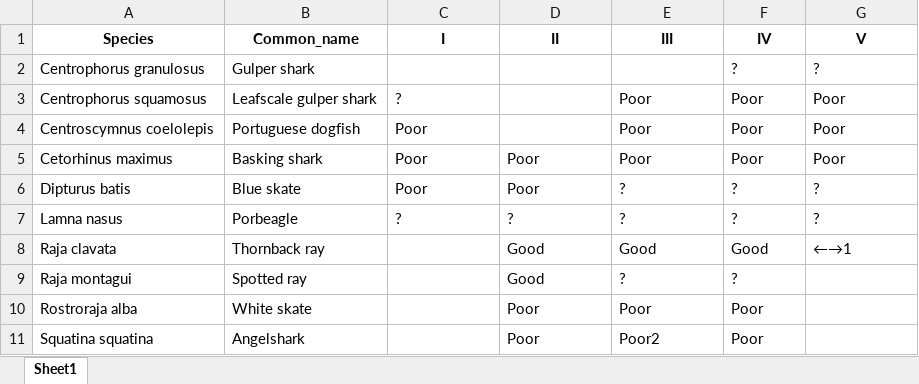
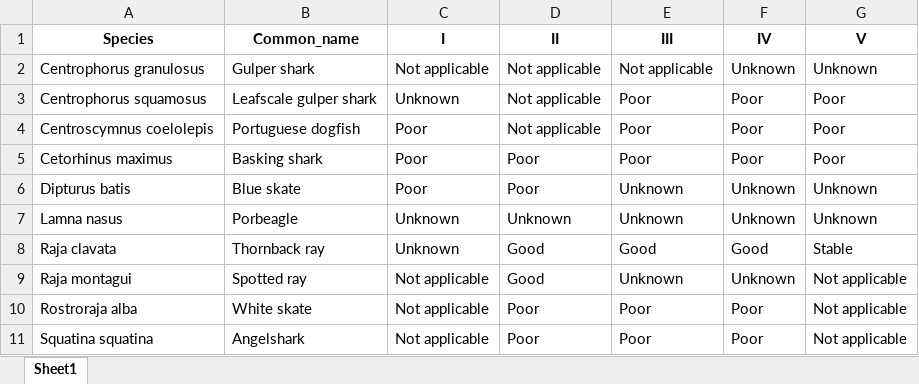
Before and after one commit to stephanpau/ConservationStatus, an Excel workbook: data/Status_OSPAR_summary.xlsx, sheet Sheet1, drawn as a sheet; values as stored, in another font and other column widths than the file's, no borders; the diff names each change by its address in the sheet, - before the commit and + after, or states it on an @@ line.

Commit message:
corrected one species error bovinus and worked further on executive summary

```diff
--- a/data/Status_OSPAR_summary.xlsx (sheet Sheet1)
+++ b/data/Status_OSPAR_summary.xlsx (sheet Sheet1)
-C2 (I): (empty)
+C2 (I): Not applicable
-D2:D4 (II): (empty)
+D2:D4 (II): Not applicable
-E2 (III): (empty)
+E2 (III): Not applicable
-F2 (IV): ?
+F2 (IV): Unknown
-G2 (V): ?
+G2 (V): Unknown
-C3 (I): ?
+C3 (I): Unknown
-E6:E7 (III): ?
+E6:E7 (III): Unknown
-F6:F7 (IV): ?
+F6:F7 (IV): Unknown
-G6:G7 (V): ?
+G6:G7 (V): Unknown
-C7 (I): ?
+C7 (I): Unknown
-D7 (II): ?
+D7 (II): Unknown
-C8 (I): (empty)
+C8 (I): Unknown
-G8 (V): ←→1
+G8 (V): Stable
-C9:C11 (I): (empty)
+C9:C11 (I): Not applicable
-E9 (III): ?
+E9 (III): Unknown
-F9 (IV): ?
+F9 (IV): Unknown
-G9:G11 (V): (empty)
+G9:G11 (V): Not applicable
-E11 (III): Poor2
+E11 (III): Poor
```
Also changed, not shown: data/IUCN_DD_FR.xlsx, 16 other files.
